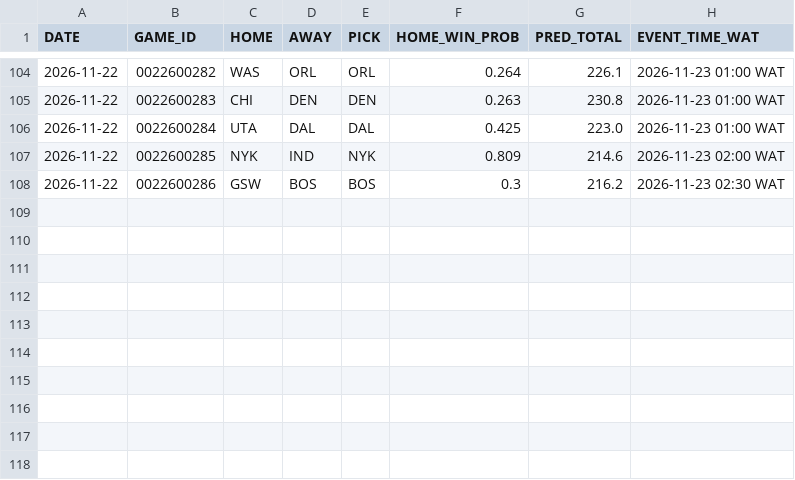
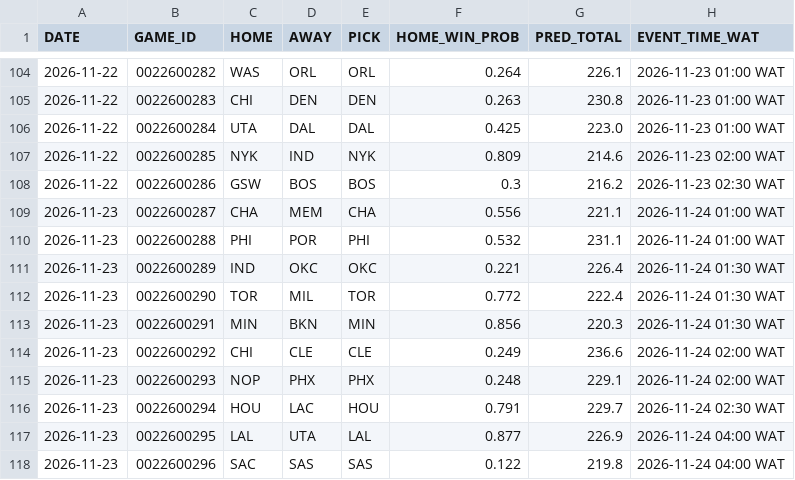
Before and after one commit to Maurizo77/sport-predictor, a CSV file: predictions_log.csv, drawn as a sheet; only a part is shown, gaps mark what is left out; the diff names each change by its address in the sheet, - before the commit and + after, or states it on an @@ line.

Commit message:
Update predictions_log.csv

```diff
--- a/predictions_log.csv
+++ b/predictions_log.csv
+row 109: 2026-11-23 | 0022600287 | CHA | MEM | CHA | 0.556 | 221.1 | 2026-11-24 01:00 WAT
+row 110: 2026-11-23 | 0022600288 | PHI | POR | PHI | 0.532 | 231.1 | 2026-11-24 01:00 WAT
+row 111: 2026-11-23 | 0022600289 | IND | OKC | OKC | 0.221 | 226.4 | 2026-11-24 01:30 WAT
+row 112: 2026-11-23 | 0022600290 | TOR | MIL | TOR | 0.772 | 222.4 | 2026-11-24 01:30 WAT
+row 113: 2026-11-23 | 0022600291 | MIN | BKN | MIN | 0.856 | 220.3 | 2026-11-24 01:30 WAT
+row 114: 2026-11-23 | 0022600292 | CHI | CLE | CLE | 0.249 | 236.6 | 2026-11-24 02:00 WAT
+row 115: 2026-11-23 | 0022600293 | NOP | PHX | PHX | 0.248 | 229.1 | 2026-11-24 02:00 WAT
+row 116: 2026-11-23 | 0022600294 | HOU | LAC | HOU | 0.791 | 229.7 | 2026-11-24 02:30 WAT
+row 117: 2026-11-23 | 0022600295 | LAL | UTA | LAL | 0.877 | 226.9 | 2026-11-24 04:00 WAT
+row 118: 2026-11-23 | 0022600296 | SAC | SAS | SAS | 0.122 | 219.8 | 2026-11-24 04:00 WAT
```
